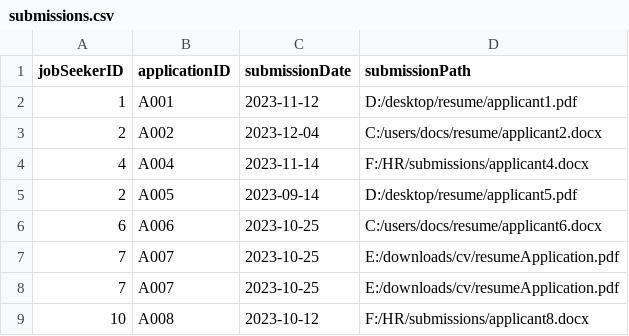
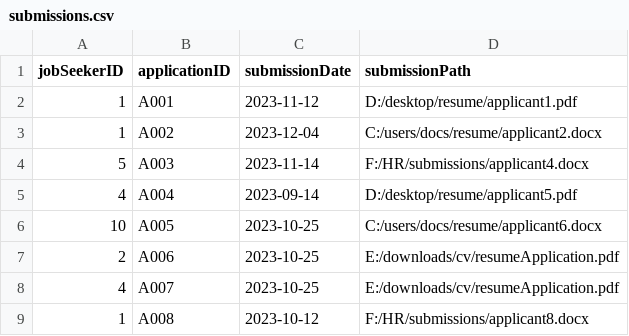
Before and after one commit to SapheSab3r/262-Database-Project, a CSV file: data/submissions.csv, drawn as a sheet.

```diff
--- a/data/submissions.csv
+++ b/data/submissions.csv
@@ -2,8 +2,8 @@ jobSeekerID,applicationID,submissionDate,submissionPath
 1,A001,2023-11-12,D:/desktop/resume/applicant1.pdf
-2,A002,2023-12-04,C:/users/docs/resume/applicant2.docx
-4,A004,2023-11-14,F:/HR/submissions/applicant4.docx
-2,A005,2023-09-14,D:/desktop/resume/applicant5.pdf
-6,A006,2023-10-25,C:/users/docs/resume/applicant6.docx
-7,A007,2023-10-25,E:/downloads/cv/resumeApplication.pdf
-7,A007,2023-10-25,E:/downloads/cv/resumeApplication.pdf
-10,A008,2023-10-12,F:/HR/submissions/applicant8.docx
+1,A002,2023-12-04,C:/users/docs/resume/applicant2.docx
+5,A003,2023-11-14,F:/HR/submissions/applicant4.docx
+4,A004,2023-09-14,D:/desktop/resume/applicant5.pdf
+10,A005,2023-10-25,C:/users/docs/resume/applicant6.docx
+2,A006,2023-10-25,E:/downloads/cv/resumeApplication.pdf
+4,A007,2023-10-25,E:/downloads/cv/resumeApplication.pdf
+1,A008,2023-10-12,F:/HR/submissions/applicant8.docx
```
Also changed, not shown: data/notifications.csv, 4 other files.
